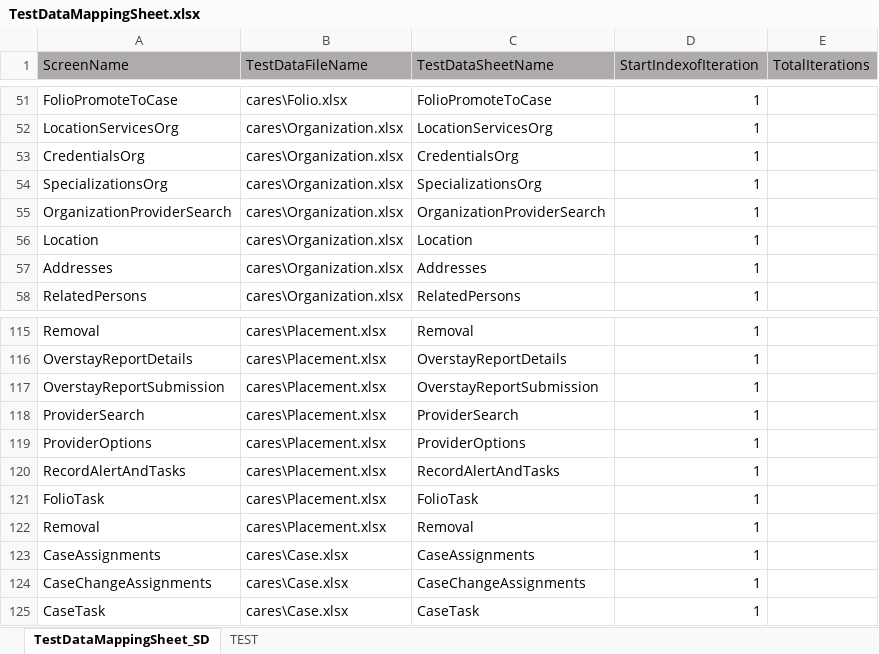
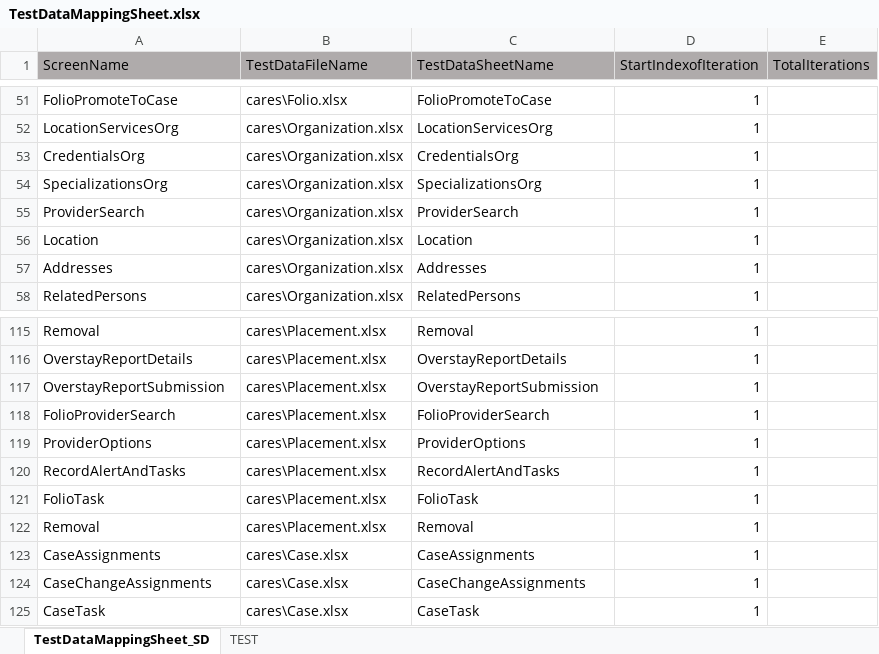
Before and after one commit to Devendra007-star/TestData, an Excel workbook: TestDataMappingSheet.xlsx, sheet TestDataMappingSheet_SD, drawn as a sheet; only a part is shown, gaps mark what is left out; values as stored, in another font and other column widths than the file's, no borders; the diff names each change by its address in the sheet, - before the commit and + after, or states it on an @@ line.

```diff
--- a/TestDataMappingSheet.xlsx (sheet TestDataMappingSheet_SD)
+++ b/TestDataMappingSheet.xlsx (sheet TestDataMappingSheet_SD)
-A55 (ScreenName): OrganizationProviderSearch
+A55 (ScreenName): ProviderSearch
-C55 (TestDataSheetName): OrganizationProviderSearch
+C55 (TestDataSheetName): ProviderSearch
-A118 (ScreenName): ProviderSearch
+A118 (ScreenName): FolioProviderSearch
-C118 (TestDataSheetName): ProviderSearch
+C118 (TestDataSheetName): FolioProviderSearch
```
Also changed, not shown: 2 other files.
